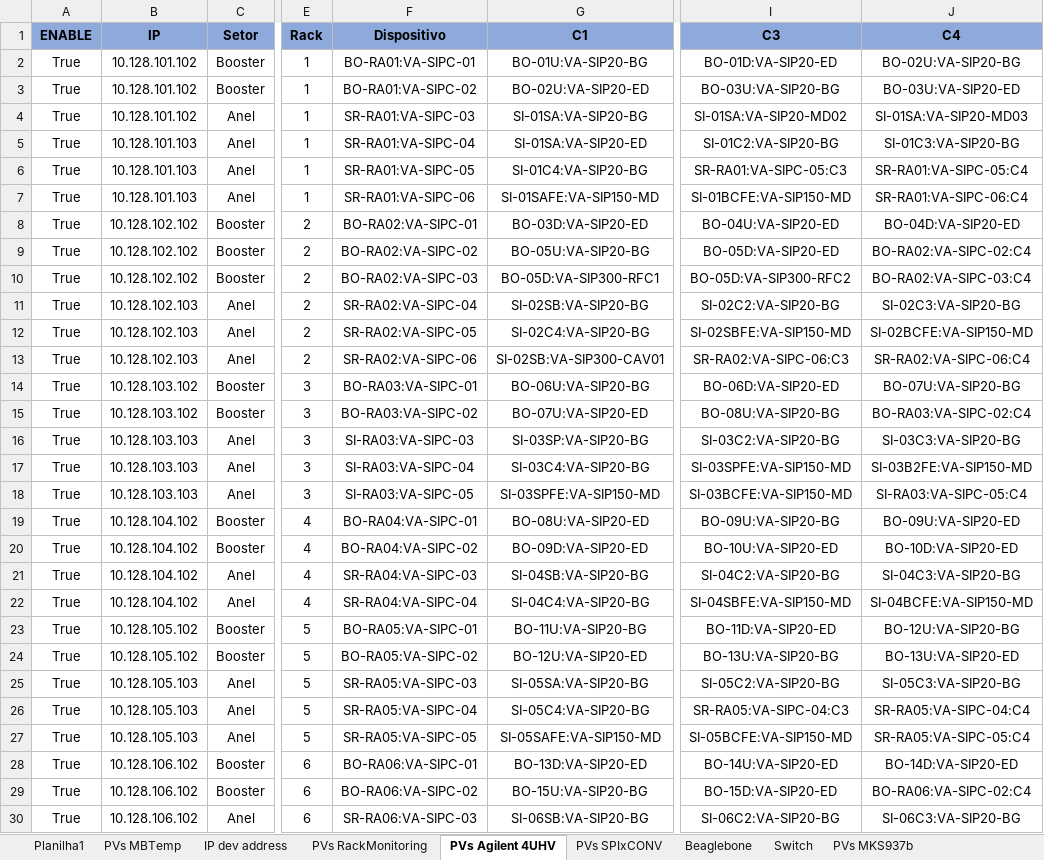
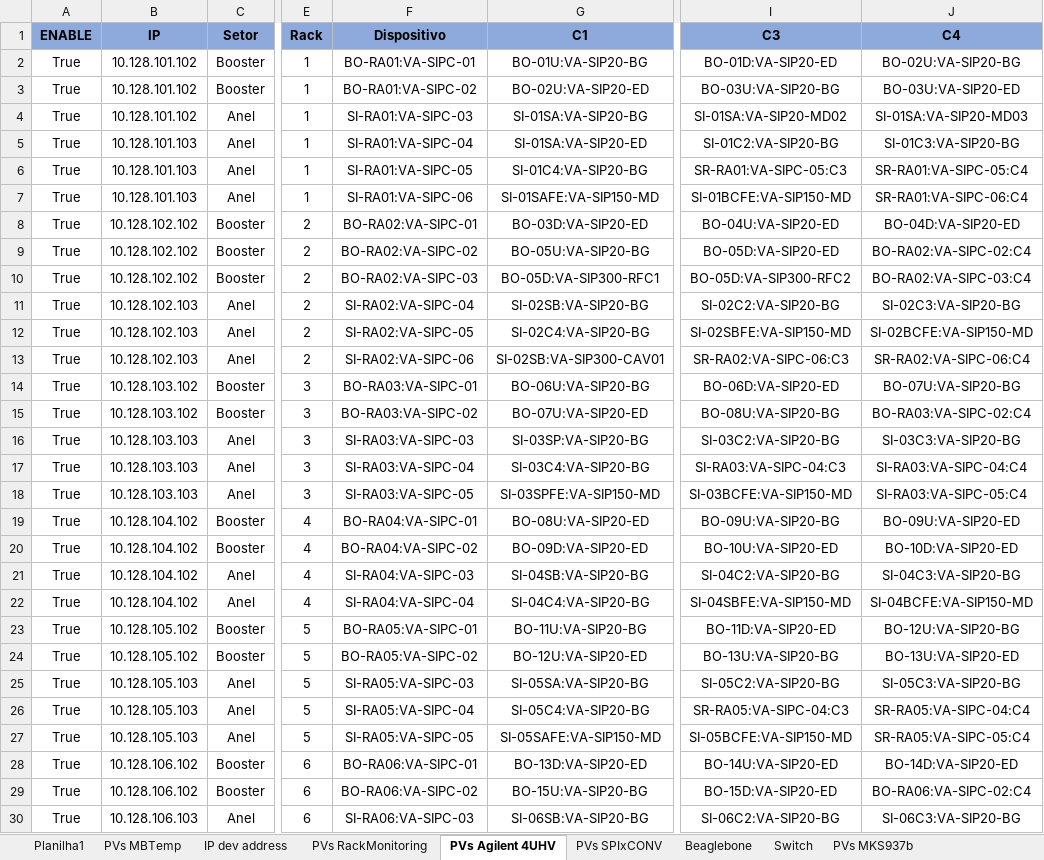
Before and after one commit to lnls-sirius/streamdevice-ioc, an Excel workbook: scripts/spreadsheet/Redes e Beaglebones.xlsx, sheet PVs Agilent 4UHV, drawn as a sheet; only a part is shown, gaps mark what is left out; values as stored, in another font and other column widths than the file's, no borders; conditional formats not drawn; the diff covers the shown part only; the diff names each change by its address in the sheet, - before the commit and + after, or states it on an @@ line.

```diff
--- a/scripts/spreadsheet/Redes e Beaglebones.xlsx (sheet PVs Agilent 4UHV)
+++ b/scripts/spreadsheet/Redes e Beaglebones.xlsx (sheet PVs Agilent 4UHV)
-F4 (Dispositivo): SR-RA01:VA-SIPC-03
+F4 (Dispositivo): SI-RA01:VA-SIPC-03
-F5 (Dispositivo): SR-RA01:VA-SIPC-04
+F5 (Dispositivo): SI-RA01:VA-SIPC-04
-F6 (Dispositivo): SR-RA01:VA-SIPC-05
+F6 (Dispositivo): SI-RA01:VA-SIPC-05
-F7 (Dispositivo): SR-RA01:VA-SIPC-06
+F7 (Dispositivo): SI-RA01:VA-SIPC-06
-F11 (Dispositivo): SR-RA02:VA-SIPC-04
+F11 (Dispositivo): SI-RA02:VA-SIPC-04
-F12 (Dispositivo): SR-RA02:VA-SIPC-05
+F12 (Dispositivo): SI-RA02:VA-SIPC-05
-F13 (Dispositivo): SR-RA02:VA-SIPC-06
+F13 (Dispositivo): SI-RA02:VA-SIPC-06
-I17 (C3): SI-03SPFE:VA-SIP150-MD
+I17 (C3): SI-RA03:VA-SIPC-04:C3
-J17 (C4): SI-03B2FE:VA-SIP150-MD
+J17 (C4): SI-RA03:VA-SIPC-04:C4
-F21 (Dispositivo): SR-RA04:VA-SIPC-03
+F21 (Dispositivo): SI-RA04:VA-SIPC-03
-F22 (Dispositivo): SR-RA04:VA-SIPC-04
+F22 (Dispositivo): SI-RA04:VA-SIPC-04
-F25 (Dispositivo): SR-RA05:VA-SIPC-03
+F25 (Dispositivo): SI-RA05:VA-SIPC-03
-F26 (Dispositivo): SR-RA05:VA-SIPC-04
+F26 (Dispositivo): SI-RA05:VA-SIPC-04
-F27 (Dispositivo): SR-RA05:VA-SIPC-05
+F27 (Dispositivo): SI-RA05:VA-SIPC-05
-B30 (IP): 10.128.106.102
+B30 (IP): 10.128.106.103
-F30 (Dispositivo): SR-RA06:VA-SIPC-03
+F30 (Dispositivo): SI-RA06:VA-SIPC-03
```
Also changed, not shown: 1 added row, 40 edited cells and cell formats elsewhere in this sheet, sheet PVs MBTemp, formulas that keep their value, hidden cells, 28 other files.
